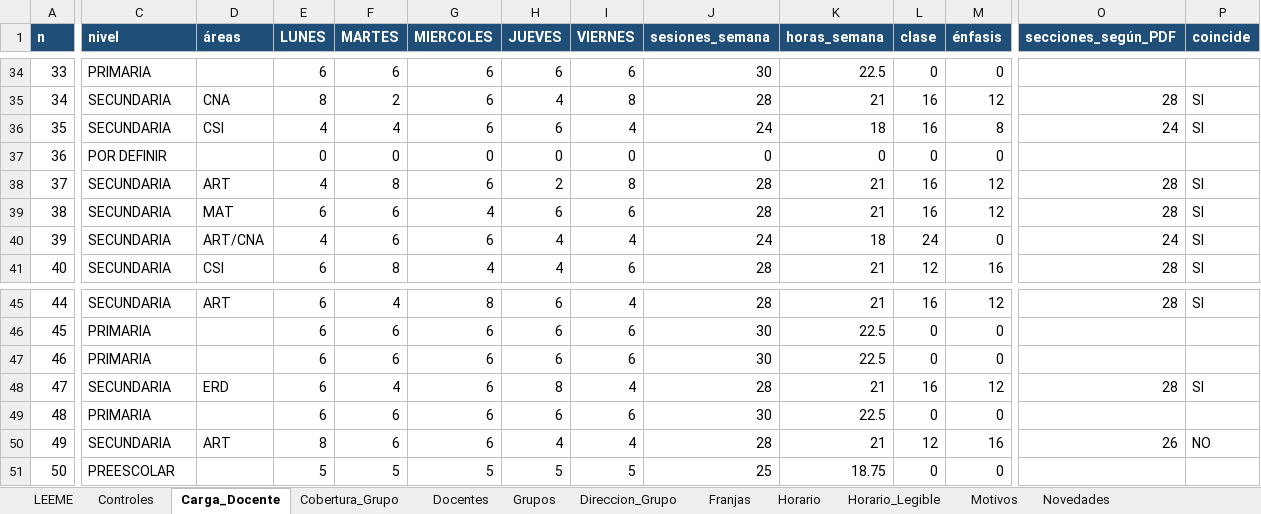
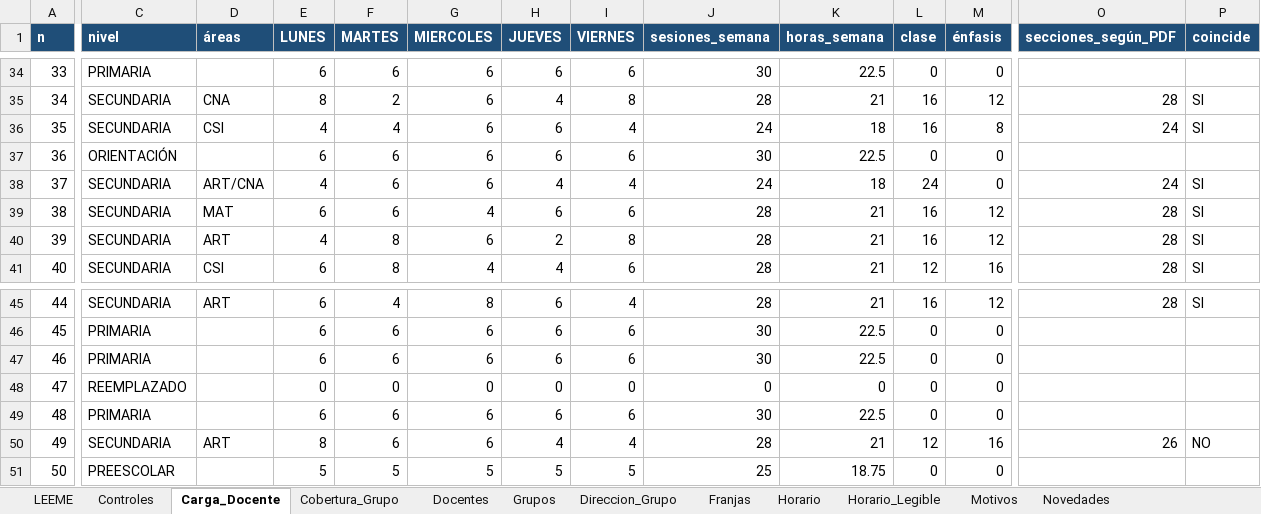
Before and after one commit to franciscojavier1005/imagenes, an Excel workbook: ICET_Base_Datos_2026.xlsx, sheet Carga_Docente, drawn as a sheet; only a part is shown, gaps mark what is left out; values as stored, in another font and other column widths than the file's, no borders; the diff covers the shown part only; the diff names each change by its address in the sheet, - before the commit and + after, or states it on an @@ line.

```diff
--- a/ICET_Base_Datos_2026.xlsx (sheet Carga_Docente)
+++ b/ICET_Base_Datos_2026.xlsx (sheet Carga_Docente)
-C37 (nivel): POR DEFINIR
+C37 (nivel): ORIENTACIÓN
-E37 (LUNES): 0
+E37 (LUNES): 6
-F37 (MARTES): 0
+F37 (MARTES): 6
-G37 (MIERCOLES): 0
+G37 (MIERCOLES): 6
-H37 (JUEVES): 0
+H37 (JUEVES): 6
-I37 (VIERNES): 0
+I37 (VIERNES): 6
-J37 (sesiones_semana): 0
+J37 (sesiones_semana): 30
-K37 (horas_semana): 0
+K37 (horas_semana): 22.5
-D38 (áreas): ART
+D38 (áreas): ART/CNA
-F38 (MARTES): 8
+F38 (MARTES): 6
-H38 (JUEVES): 2
+H38 (JUEVES): 4
-I38 (VIERNES): 8
+I38 (VIERNES): 4
-J38 (sesiones_semana): 28
+J38 (sesiones_semana): 24
-K38 (horas_semana): 21
+K38 (horas_semana): 18
-L38 (clase): 16
+L38 (clase): 24
-M38 (énfasis): 12
+M38 (énfasis): 0
-O38 (secciones_según_PDF): 28
+O38 (secciones_según_PDF): 24
-D40 (áreas): ART/CNA
+D40 (áreas): ART
-F40 (MARTES): 6
+F40 (MARTES): 8
-H40 (JUEVES): 4
+H40 (JUEVES): 2
-I40 (VIERNES): 4
+I40 (VIERNES): 8
-J40 (sesiones_semana): 24
+J40 (sesiones_semana): 28
-K40 (horas_semana): 18
+K40 (horas_semana): 21
-L40 (clase): 24
+L40 (clase): 16
-M40 (énfasis): 0
+M40 (énfasis): 12
-O40 (secciones_según_PDF): 24
+O40 (secciones_según_PDF): 28
-C48 (nivel): SECUNDARIA
+C48 (nivel): REEMPLAZADO
-D48 (áreas): ERD
+D48 (áreas): (empty)
-E48 (LUNES): 6
+E48 (LUNES): 0
-F48 (MARTES): 4
+F48 (MARTES): 0
-G48 (MIERCOLES): 6
+G48 (MIERCOLES): 0
-H48 (JUEVES): 8
+H48 (JUEVES): 0
-I48 (VIERNES): 4
+I48 (VIERNES): 0
-J48 (sesiones_semana): 28
+J48 (sesiones_semana): 0
-K48 (horas_semana): 21
+K48 (horas_semana): 0
-L48 (clase): 16
+L48 (clase): 0
-M48 (énfasis): 12
+M48 (énfasis): 0
-O48 (secciones_según_PDF): 28
+O48 (secciones_según_PDF): (empty)
-P48 (coincide): SI
+P48 (coincide): (empty)
```
Also changed, not shown: 28 edited cells elsewhere in this sheet, sheet Horario, sheet Horario_Legible, sheet Cobertura_Grupo, sheet Docentes, sheet Controles, sheet Grupos, ICET_Control_Asistencia_Docente_2026.xlsx, 12 other files.
